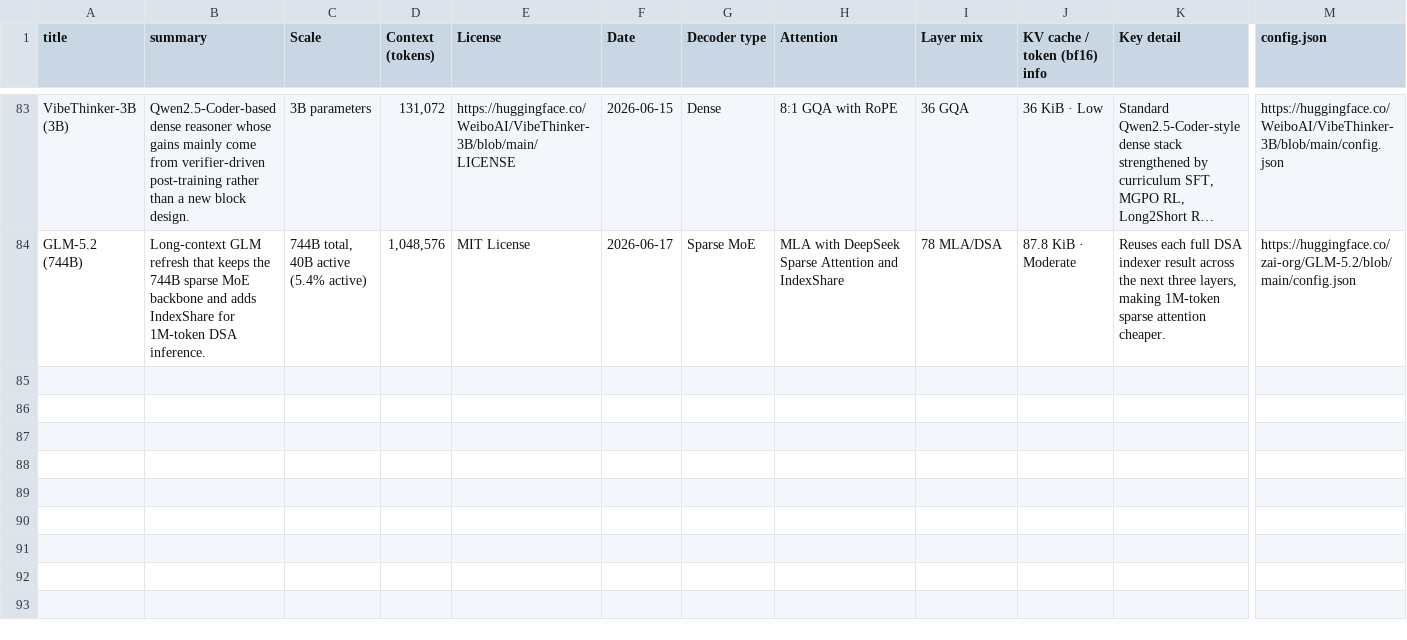
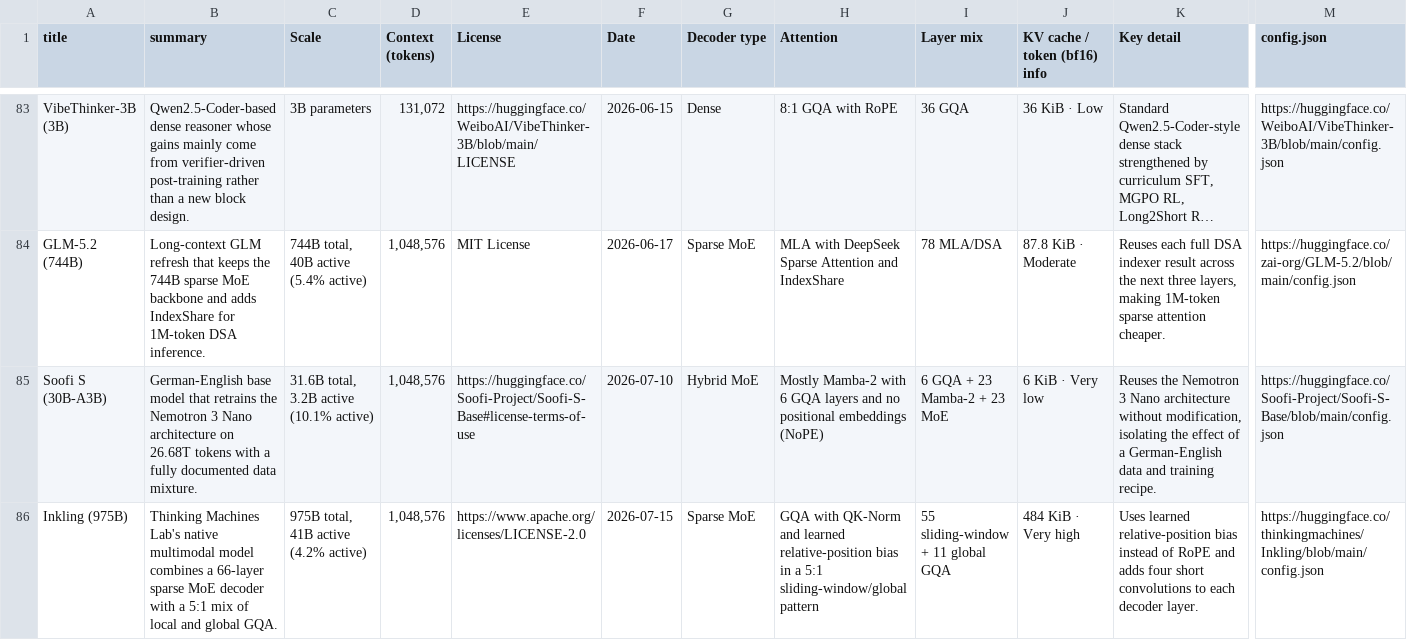
Before and after one commit to qundao/backup-llm-architecture-gallery, a TSV file: llm-list.tsv, drawn as a sheet; only a part is shown, gaps mark what is left out; long unchanged cells end in …; rows hold the shown columns only; the diff names each change by its address in the sheet, - before the commit and + after, or states it on an @@ line.

```diff
--- a/llm-list.tsv
+++ b/llm-list.tsv
+row 85: Soofi S (30B-A3B) | German-English base model that retrains the Nemotron 3 Nano architecture on 26.68T tokens with a fully documented data mixture. | 31.6B total, 3.2B active (10.1% active) | 1,048,576 | https://huggingface.co/Soofi-Project/Soofi-S-Base#license-terms-of-use | 2026-07-10 | Hybrid MoE | Mostly Mamba-2 with 6 GQA layers and no positional embeddings (NoPE) | 6 GQA + 23 Mamba-2 + 23 MoE | 6 KiB · Very low | Reuses the Nemotron 3 Nano architecture without modification, isolating the effect of a German-English data and training recipe. | https://huggingface.co/Soofi-Project/Soofi-S-Base/blob/main/config.json
+row 86: Inkling (975B) | Thinking Machines Lab's native multimodal model combines a 66-layer sparse MoE decoder with a 5:1 mix of local and global GQA. | 975B total, 41B active (4.2% active) | 1,048,576 | https://www.apache.org/licenses/LICENSE-2.0 | 2026-07-15 | Sparse MoE | GQA with QK-Norm and learned relative-position bias in a 5:1 sliding-window/global pattern | 55 sliding-window + 11 global GQA | 484 KiB · Very high | Uses learned relative-position bias instead of RoPE and adds four short convolutions to each decoder layer. | https://huggingface.co/thinkingmachines/Inkling/blob/main/config.json
```
Also changed, not shown: 4 other files.
